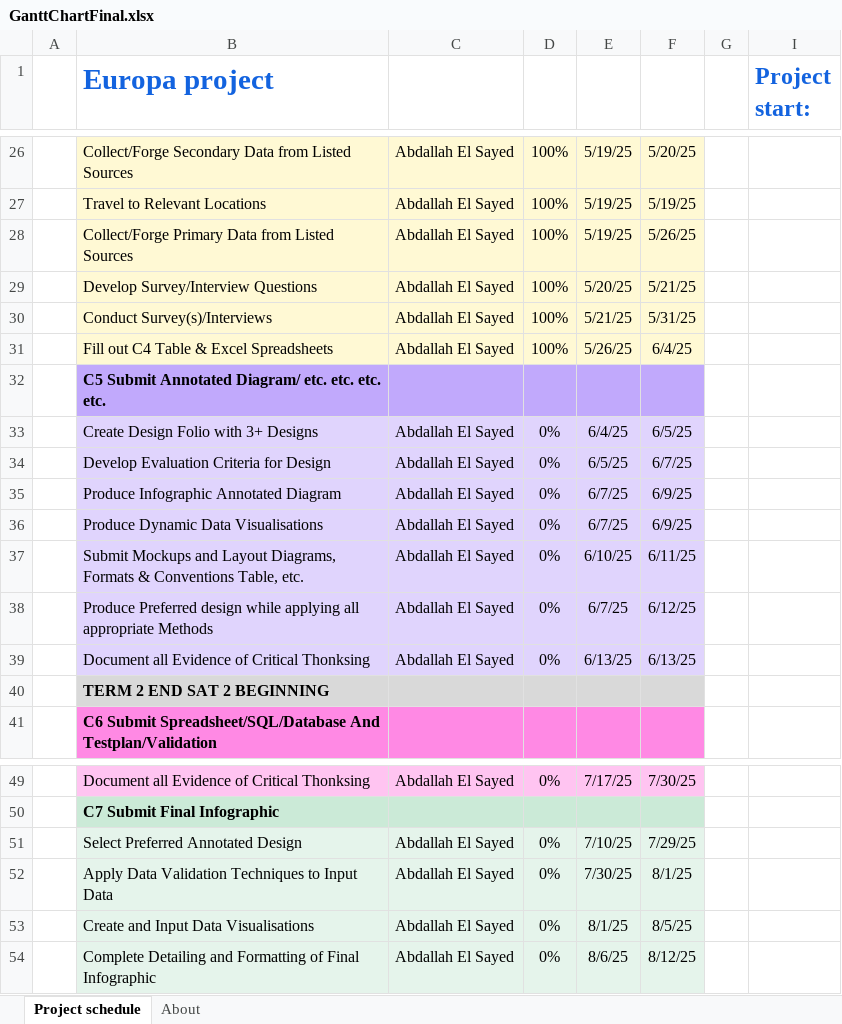
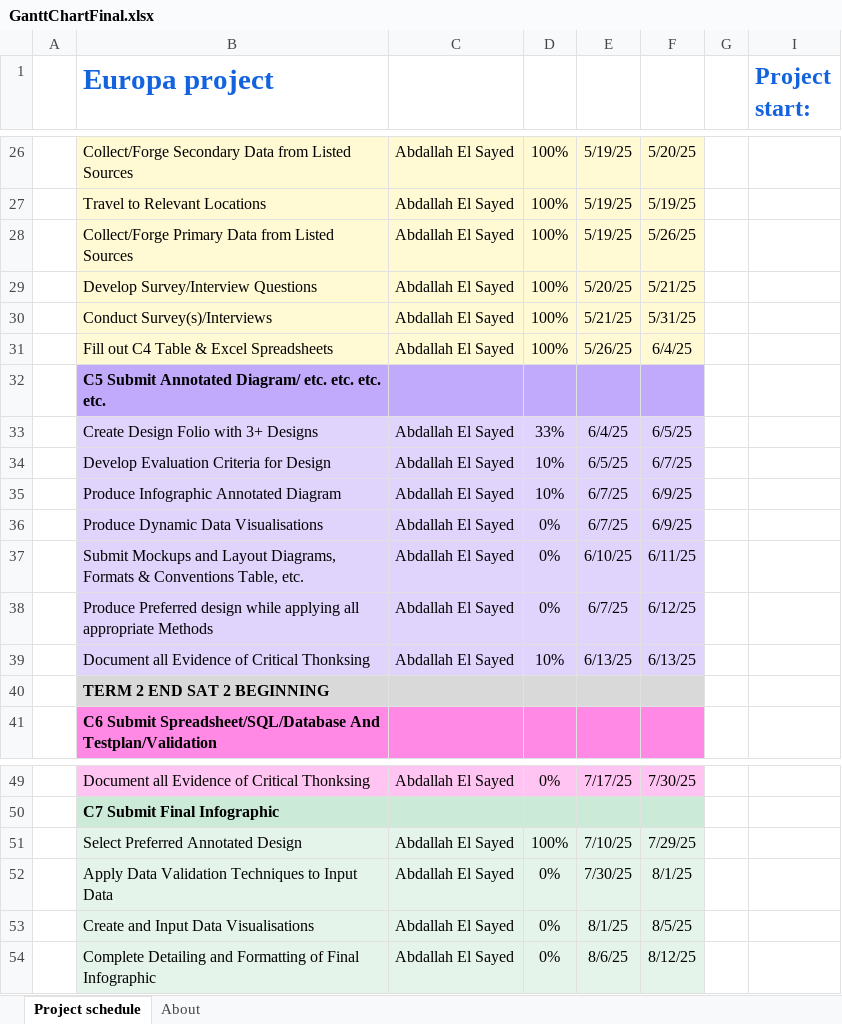
Before and after one commit to anabakrahisrael/app-3-4-SATrepositry, an Excel workbook: GanttChartFinal.xlsx, sheet Project schedule, drawn as a sheet; only a part is shown, gaps mark what is left out; values as stored, in another font and other column widths than the file's, no borders; charts and pictures and conditional formats not drawn; the diff names each change by its address in the sheet, - before the commit and + after, or states it on an @@ line.

```diff
--- a/GanttChartFinal.xlsx (sheet Project schedule)
+++ b/GanttChartFinal.xlsx (sheet Project schedule)
-D33: 0%
+D33: 33%
-D34:D35: 0%
+D34:D35: 10%
-D39: 0%
+D39: 10%
-D51: 0%
+D51: 100%
```
Also changed, not shown: 7 other files.
